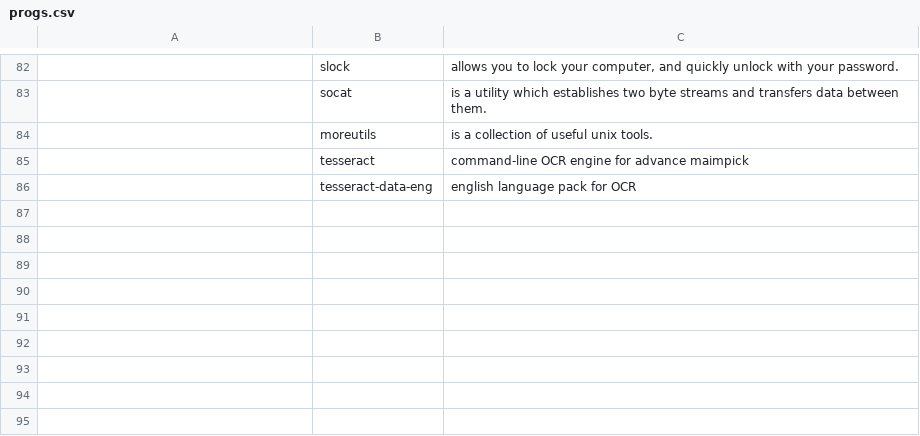
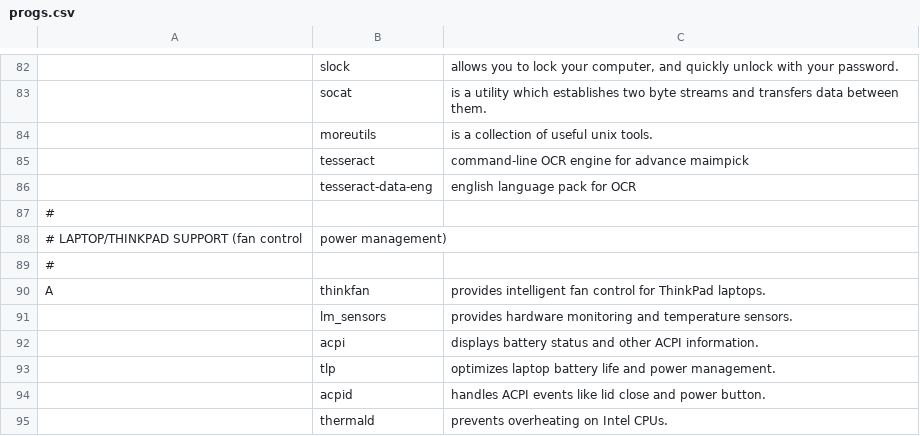
Before and after one commit to yashpatel-cv/archrice, a CSV file: progs.csv, drawn as a sheet; only a part is shown, gaps mark what is left out; the diff names each change by its address in the sheet, - before the commit and + after, or states it on an @@ line.

Commit message:
feat: add laptop support packages and fix status bar autostart
LAPTOP/THINKPAD PACKAGES:
- thinkfan: intelligent fan control for ThinkPad
- lm_sensors: hardware temperature monitoring
- acpi: battery status display
- tlp: laptop power optimization
- acpid: ACPI event handling
- thermald: Intel CPU thermal management

STATUS BAR FIX:
- Add dwmblocks to .xprofile autostart list
- Ensures status bar widgets display on first boot

```diff
--- a/progs.csv
+++ b/progs.csv
+row 87: #
+row 88: # LAPTOP/THINKPAD SUPPORT (fan control | power management)
+row 89: #
+row 90: A | thinkfan | provides intelligent fan control for ThinkPad laptops.
+row 91:  | lm_sensors | provides hardware monitoring and temperature sensors.
+row 92:  | acpi | displays battery status and other ACPI information.
+row 93:  | tlp | optimizes laptop battery life and power management.
+row 94:  | acpid | handles ACPI events like lid close and power button.
+row 95:  | thermald | prevents overheating on Intel CPUs.
```
Also changed, not shown: 1 other file.
